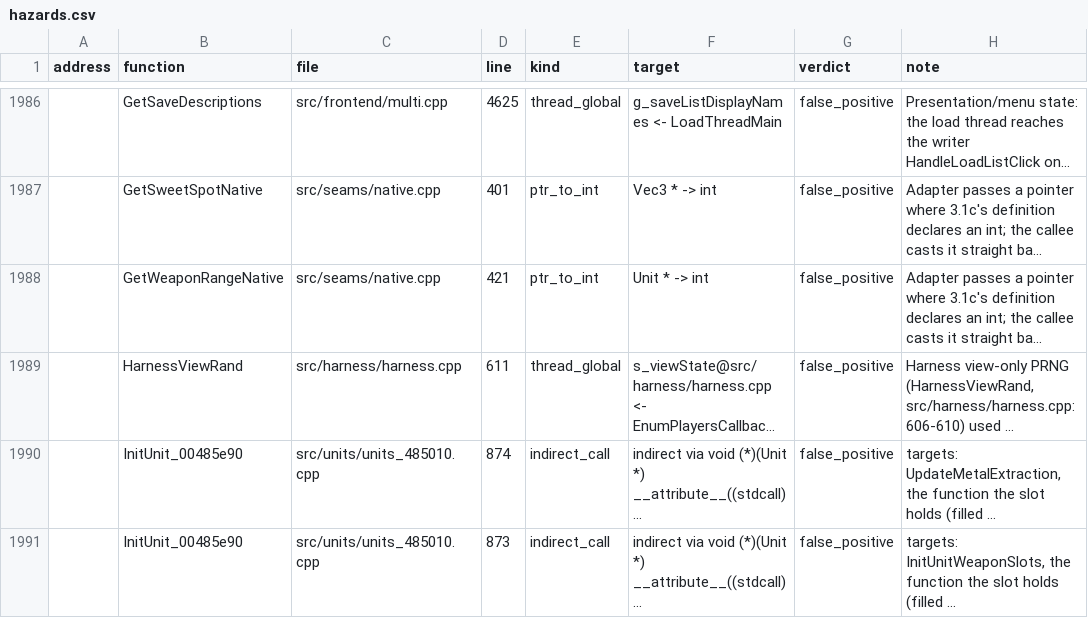
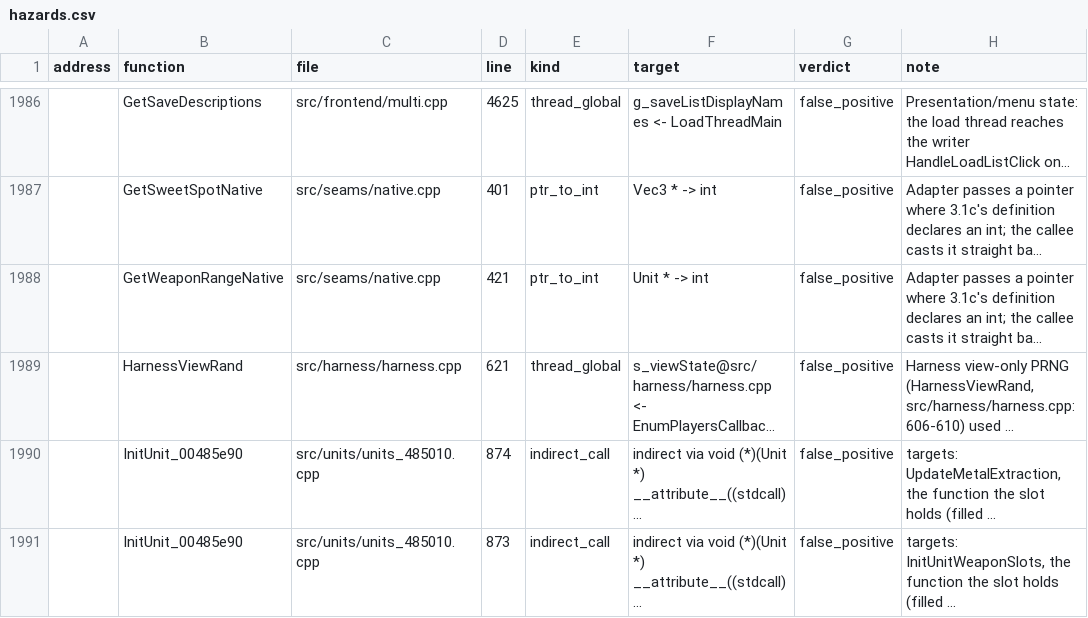
Before and after one commit to Thaldren-Archive-Forks/byte-tactics-moddable, a CSV file: data/hazards.csv, drawn as a sheet; only a part is shown, gaps mark what is left out; long unchanged cells end in …; the diff names each change by its address in the sheet, - before the commit and + after, or states it on an @@ line.

```diff
--- a/data/hazards.csv
+++ b/data/hazards.csv
-D1989 (line): 611
+D1989 (line): 621
```
Also changed, not shown: data/coupling.csv, data/state_classes.csv, 7 other files.
